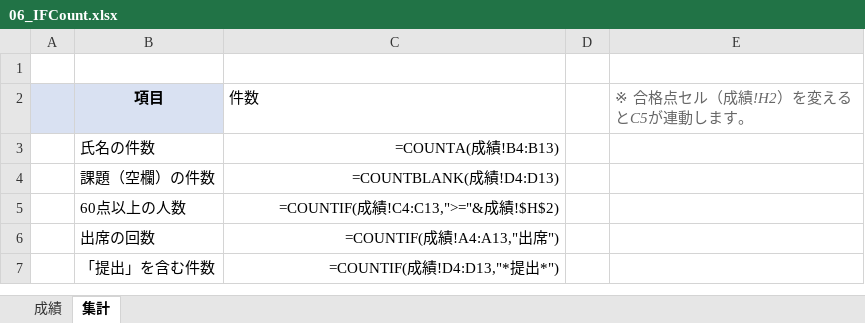
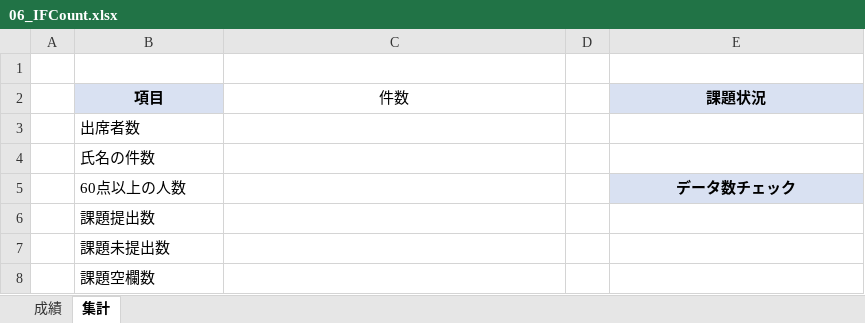
Before and after one commit to shimizu-sit/2025-SIT-MCfCL, an Excel workbook: MCfCL-06-Lecture/06_IFCount.xlsx, sheet 集計, drawn as a sheet; values as stored, in another font and other column widths than the file's, no borders; formulas without a stored value are shown as written; removed rows and columns are numbered as before the commit, all else as after; the diff names each change by its address in the sheet, - before the commit and + after, or states it on an @@ line.

```diff
--- a/MCfCL-06-Lecture/06_IFCount.xlsx (sheet 集計)
+++ b/MCfCL-06-Lecture/06_IFCount.xlsx (sheet 集計)
-A2 fill: #D9E1F2
+A2 fill: none
-C2 alignment: left
+C2 alignment: center
-E2: ※ 合格点セル（成績!H2）を変えるとC5が連動します。
+E2: 課題状況
@@ E2 fill: none → #D9E1F2, alignment: left → center, bold: off → on, italic: on → off, text colour: #666666 → black @@
+row 3:  | 出席者数
-C4 (件数): =COUNTA(成績!B4:B13)
+C4 (件数): (empty)
-row 4:  | 課題（空欄）の件数 | =COUNTBLANK(成績!D4:D13)
-C5 (件数): =COUNTIF(成績!C4:C13,">="&成績!$H$2)
+C5 (件数): (empty)
-E5 (課題状況): (empty)
+E5 (課題状況): データ数チェック
-E5 fill: none
+E5 fill: #D9E1F2
-row 6:  | 出席の回数 | =COUNTIF(成績!A4:A13,"出席")
-row 7:  | 「提出」を含む件数 | =COUNTIF(成績!D4:D13,"*提出*")
+row 6:  | 課題提出数
+row 7:  | 課題未提出数
+row 8:  | 課題空欄数
```
Also changed, not shown: sheet 成績, 8 other files.
